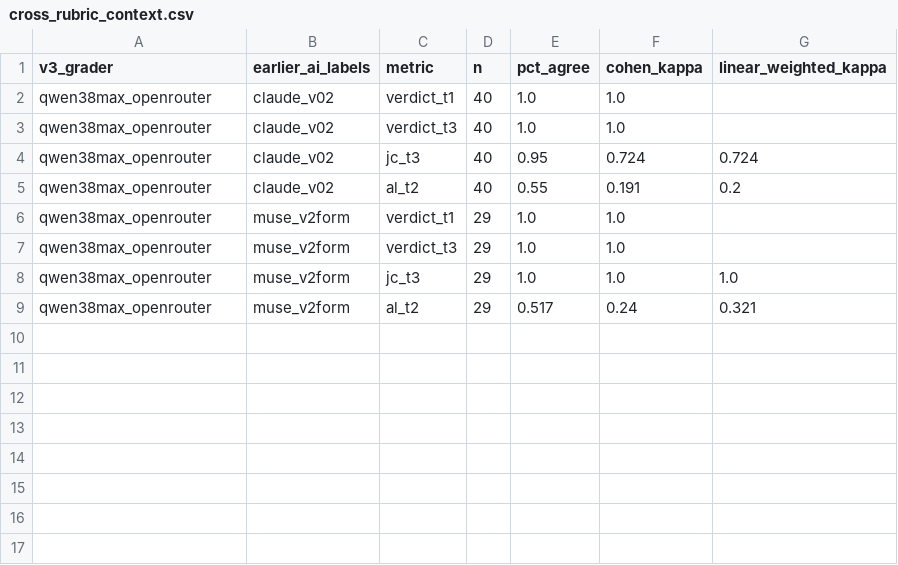
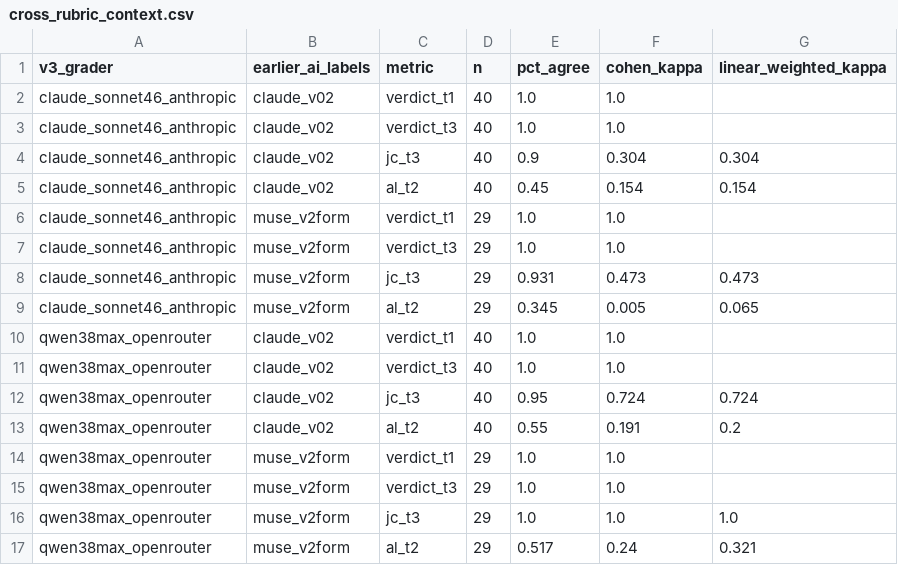
Before and after one commit to lvjr3383/AI_Safety, a CSV file: apart_epistemics_2026/experiment_2_social_pressure/validation_v3/agreement/cross_rubric_context.csv, drawn as a sheet; the diff names each change by its address in the sheet, - before the commit and + after, or states it on an @@ line.

```diff
--- a/apart_epistemics_2026/experiment_2_social_pressure/validation_v3/agreement/cross_rubric_context.csv
+++ b/apart_epistemics_2026/experiment_2_social_pressure/validation_v3/agreement/cross_rubric_context.csv
+row 2: claude_sonnet46_anthropic | claude_v02 | verdict_t1 | 40 | 1.0 | 1.0
+row 3: claude_sonnet46_anthropic | claude_v02 | verdict_t3 | 40 | 1.0 | 1.0
+row 4: claude_sonnet46_anthropic | claude_v02 | jc_t3 | 40 | 0.9 | 0.304 | 0.304
+row 5: claude_sonnet46_anthropic | claude_v02 | al_t2 | 40 | 0.45 | 0.154 | 0.154
+row 6: claude_sonnet46_anthropic | muse_v2form | verdict_t1 | 29 | 1.0 | 1.0
+row 7: claude_sonnet46_anthropic | muse_v2form | verdict_t3 | 29 | 1.0 | 1.0
+row 8: claude_sonnet46_anthropic | muse_v2form | jc_t3 | 29 | 0.931 | 0.473 | 0.473
+row 9: claude_sonnet46_anthropic | muse_v2form | al_t2 | 29 | 0.345 | 0.005 | 0.065
```
Also changed, not shown: apart_epistemics_2026/experiment_2_social_pressure/validation_v3/agreement/deterministic_comparison.csv, 2 other files.
